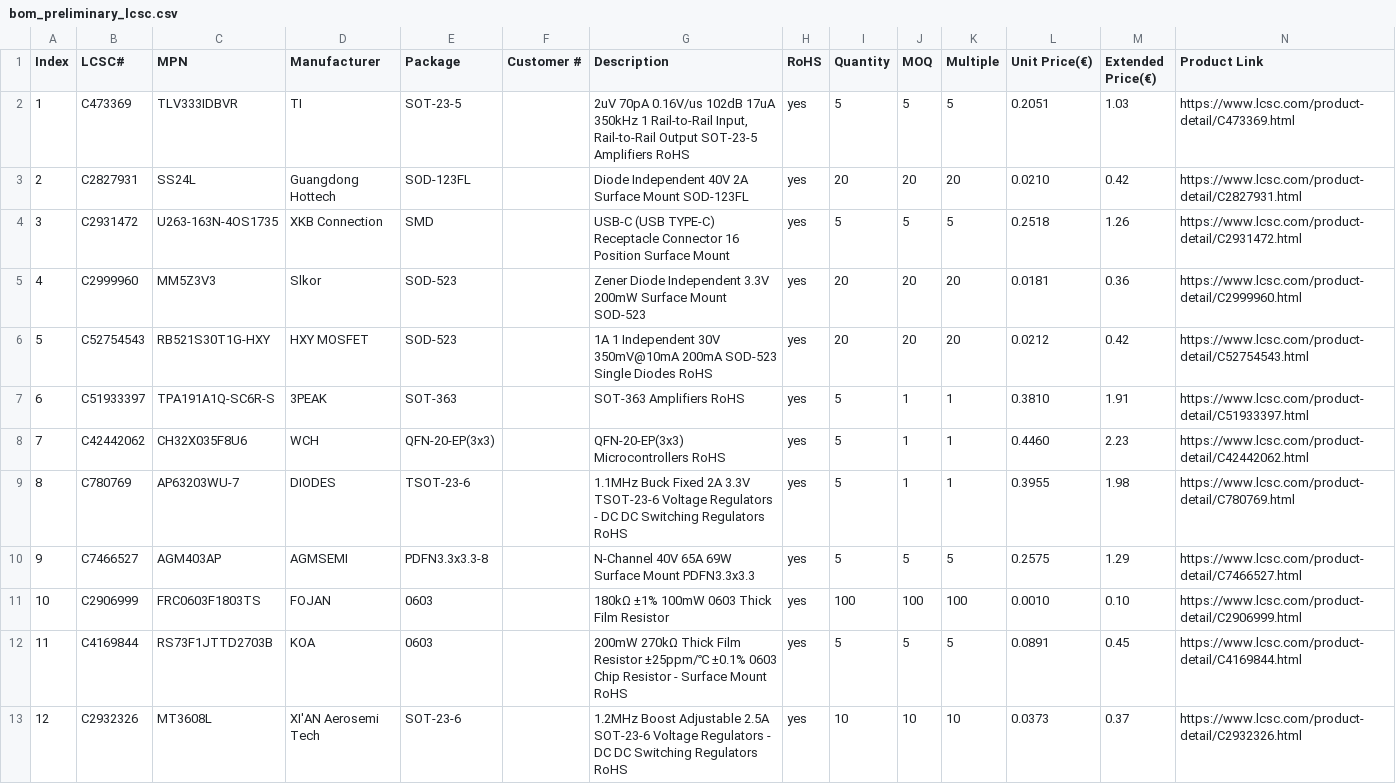
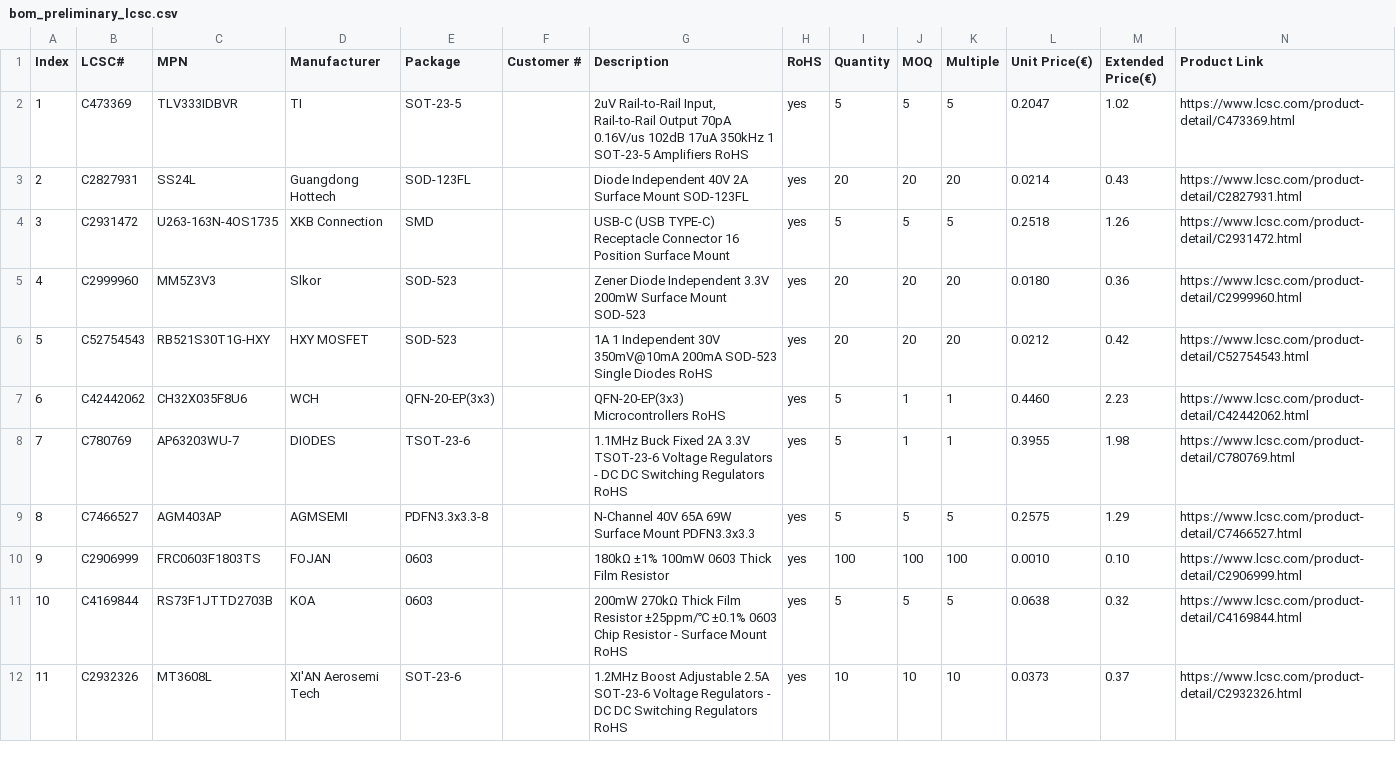
Before and after one commit to ma-ale/usbc_soldering_iron, a CSV file: hw/bom/bom_preliminary_lcsc.csv, drawn as a sheet; only a part is shown; removed rows and columns are numbered as before the commit, all else as after; the diff covers the shown part only; the diff names each change by its address in the sheet, - before the commit and + after, or states it on an @@ line.

```diff
--- a/hw/bom/bom_preliminary_lcsc.csv
+++ b/hw/bom/bom_preliminary_lcsc.csv
-G2 (Description): 2uV 70pA 0.16V/us 102dB 17uA 350kHz 1 Rail-to-Rail Input, Rail-to-Rail Output SOT-23-5 Amplifiers…
+G2 (Description): 2uV Rail-to-Rail Input, Rail-to-Rail Output 70pA 0.16V/us 102dB 17uA 350kHz 1 SOT-23-5 Amplifiers…
-L2 (Unit Price(€)): 0.2051
+L2 (Unit Price(€)): 0.2047
-M2 (Extended Price(€)): 1.03
+M2 (Extended Price(€)): 1.02
-L3 (Unit Price(€)): 0.0210
+L3 (Unit Price(€)): 0.0214
-M3 (Extended Price(€)): 0.42
+M3 (Extended Price(€)): 0.43
-L5 (Unit Price(€)): 0.0181
+L5 (Unit Price(€)): 0.0180
-row 7: 6 | C51933397 | TPA191A1Q-SC6R-S | 3PEAK | SOT-363 |  | SOT-363 Amplifiers RoHS | yes | 5 | 1 | 1 | 0.3810 | 1.91 | https://www.lcsc.com/product-detail/C51933397.html
@@ column A (Index) renumbered between rows 7 and 27 @@
-L11 (Unit Price(€)): 0.0891
+L11 (Unit Price(€)): 0.0638
-M11 (Extended Price(€)): 0.45
+M11 (Extended Price(€)): 0.32
```
Also changed, not shown: 2 added rows, 1 removed row and 3 edited cells elsewhere in this file, 3 other files.
